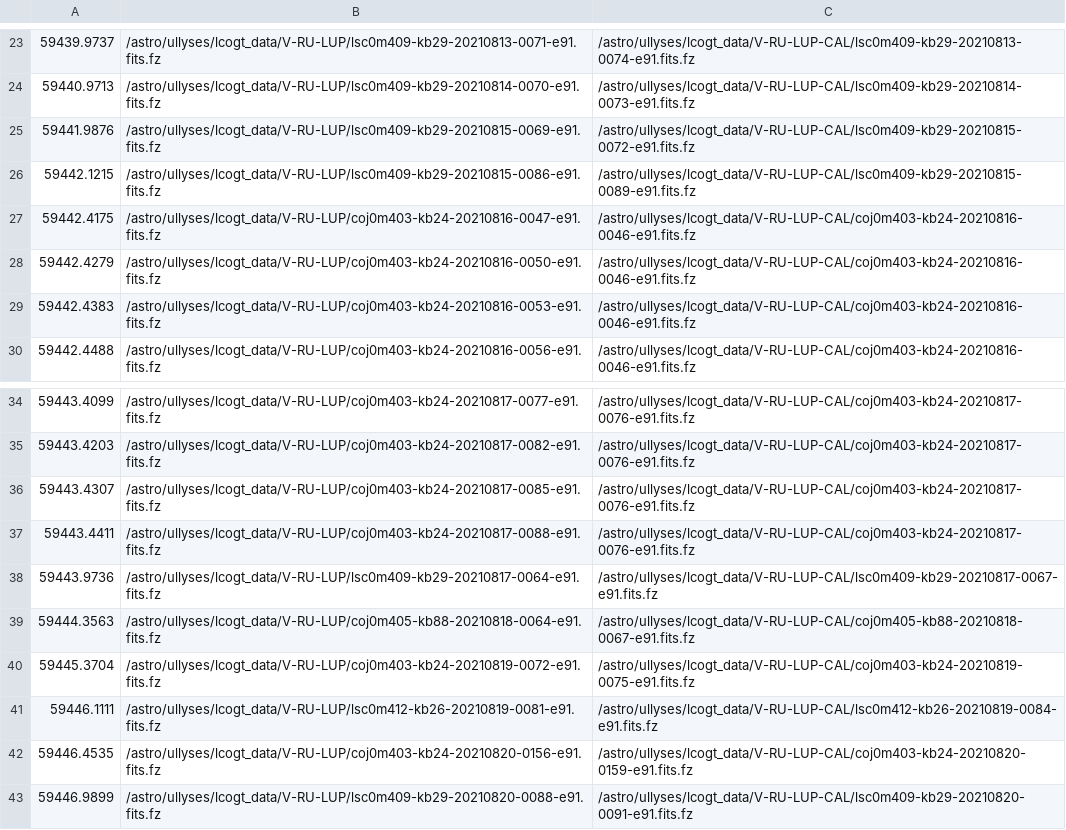
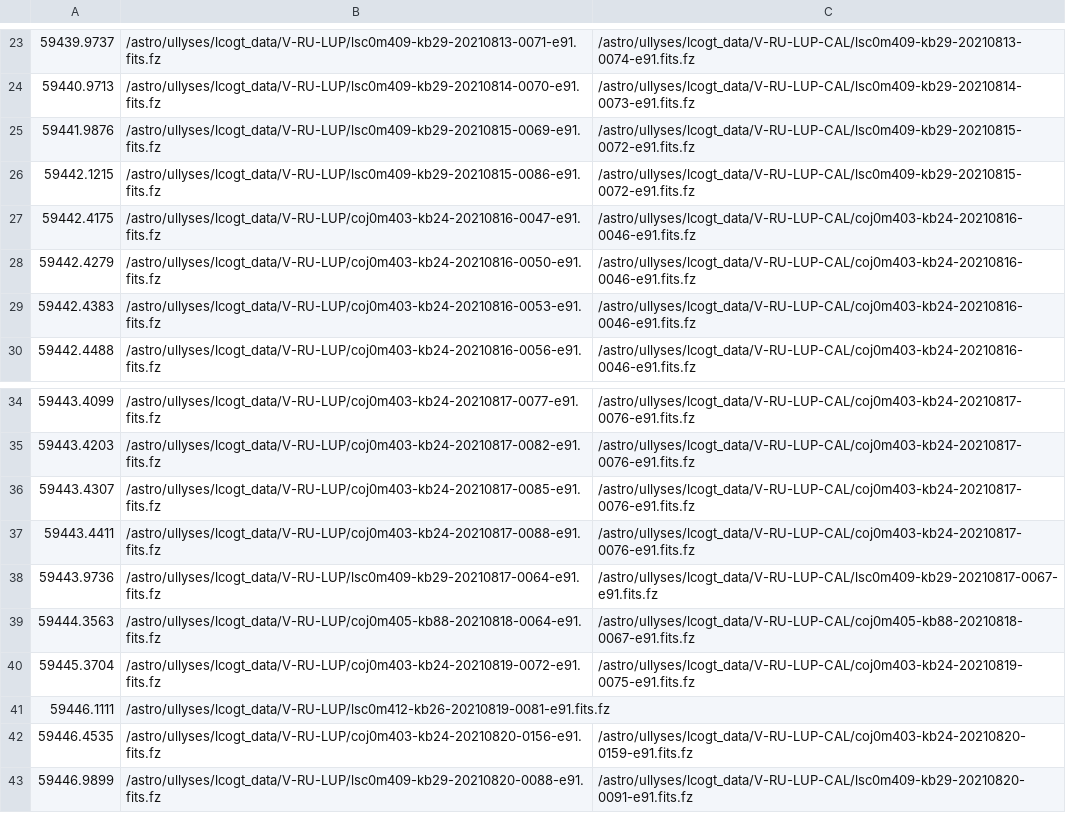
Before and after one commit to spacetelescope/ullyses-utils, a CSV file: utils/data/lcogt_catalogs/cal_fields_V-RU-LUP.csv, drawn as a sheet; only a part is shown, gaps mark what is left out.

```diff
--- a/utils/data/lcogt_catalogs/cal_fields_V-RU-LUP.csv
+++ b/utils/data/lcogt_catalogs/cal_fields_V-RU-LUP.csv
@@ -25,3 +25,3 @@
 59441.9876,/astro/ullyses/lcogt_data/V-RU-LUP/lsc0m409-kb29-20210815-0069-e91.fits.fz,/astro/ullyses/lcogt_data/V-RU-LUP-CAL/lsc0m409-kb29-20210815-0072-e91.fits.fz
-59442.1215,/astro/ullyses/lcogt_data/V-RU-LUP/lsc0m409-kb29-20210815-0086-e91.fits.fz,/astro/ullyses/lcogt_data/V-RU-LUP-CAL/lsc0m409-kb29-20210815-0089-e91.fits.fz
+59442.1215,/astro/ullyses/lcogt_data/V-RU-LUP/lsc0m409-kb29-20210815-0086-e91.fits.fz,/astro/ullyses/lcogt_data/V-RU-LUP-CAL/lsc0m409-kb29-20210815-0072-e91.fits.fz
 59442.4175,/astro/ullyses/lcogt_data/V-RU-LUP/coj0m403-kb24-20210816-0047-e91.fits.fz,/astro/ullyses/lcogt_data/V-RU-LUP-CAL/coj0m403-kb24-20210816-0046-e91.fits.fz
@@ -40,3 +40,3 @@
 59445.3704,/astro/ullyses/lcogt_data/V-RU-LUP/coj0m403-kb24-20210819-0072-e91.fits.fz,/astro/ullyses/lcogt_data/V-RU-LUP-CAL/coj0m403-kb24-20210819-0075-e91.fits.fz
-59446.1111,/astro/ullyses/lcogt_data/V-RU-LUP/lsc0m412-kb26-20210819-0081-e91.fits.fz,/astro/ullyses/lcogt_data/V-RU-LUP-CAL/lsc0m412-kb26-20210819-0084-e91.fits.fz
+59446.1111,/astro/ullyses/lcogt_data/V-RU-LUP/lsc0m412-kb26-20210819-0081-e91.fits.fz,
 59446.4535,/astro/ullyses/lcogt_data/V-RU-LUP/coj0m403-kb24-20210820-0156-e91.fits.fz,/astro/ullyses/lcogt_data/V-RU-LUP-CAL/coj0m403-kb24-20210820-0159-e91.fits.fz
```
Also changed, not shown: utils/data/lcogt_catalogs/cal_fields_V-BP-TAU.csv, utils/data/lcogt_catalogs/cal_fields_V-GM-AUR.csv, 5 other files.
